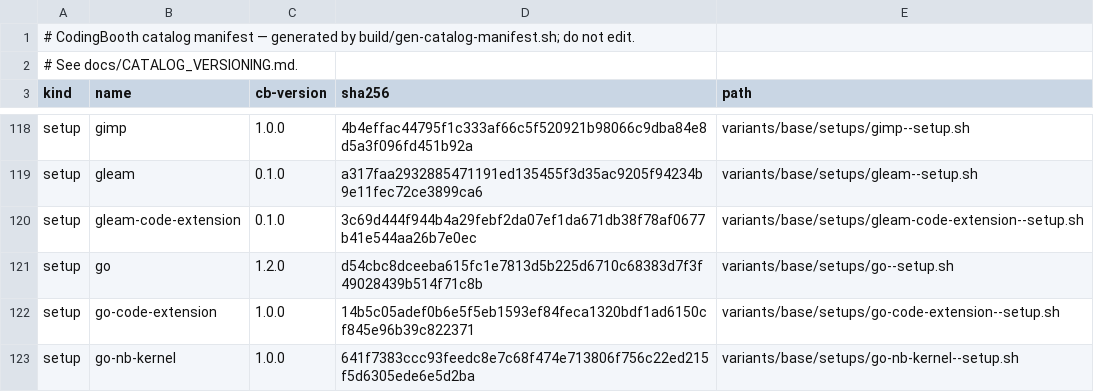
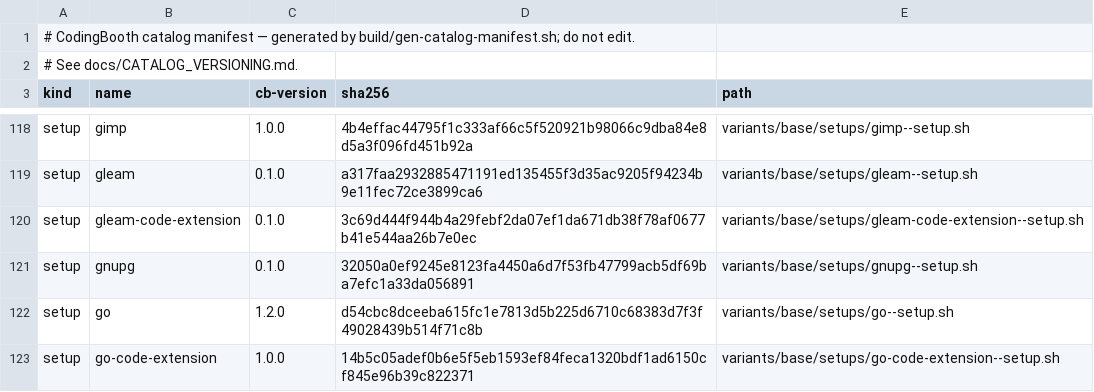
Before and after one commit to NawaMan/CodingBooth, a TSV file: build/catalog-manifest.tsv, drawn as a sheet; only a part is shown, gaps mark what is left out; the shorter side is filled out with more unchanged rows; the diff names each change by its address in the sheet, - before the commit and + after, or states it on an @@ line.

Commit message:
feat: GnuPG 2.5 in the base image
Ubuntu 26.04 ships GnuPG 2.4.8, an upstream end-of-life series. The new
gnupg setup builds 2.5.24 from the signature-checked upstream release
into /usr/local, against 26.04's own libraries, and removes the build
tools again. Ubuntu's 2.4 packages stay for apt.

```diff
--- a/build/catalog-manifest.tsv
+++ b/build/catalog-manifest.tsv
+row 121: setup | gnupg | 0.1.0 | 32050a0ef9245e8123fa4450a6d7f53fb47799acb5df69ba7efc1a33da056891 | variants/base/setups/gnupg--setup.sh
```
Also changed, not shown: 5 other files.
